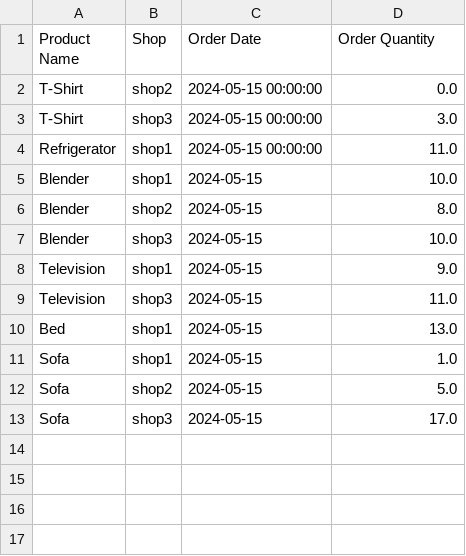
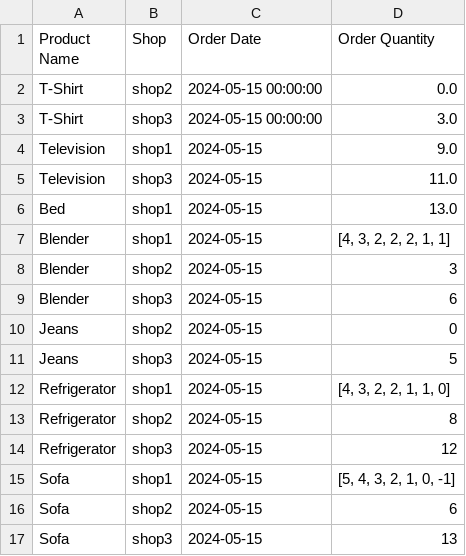
Before and after one commit to RoyIshanBarman/shipment, a CSV file: orders.csv, drawn as a sheet.

```diff
--- a/orders.csv
+++ b/orders.csv
@@ -3,6 +3,2 @@ T-Shirt,shop2,2024-05-15 00:00:00,0.0
 T-Shirt,shop3,2024-05-15 00:00:00,3.0
-Refrigerator,shop1,2024-05-15 00:00:00,11.0
-Blender,shop1,2024-05-15,10.0
-Blender,shop2,2024-05-15,8.0
-Blender,shop3,2024-05-15,10.0
 Television,shop1,2024-05-15,9.0
@@ -10,4 +6,12 @@ Television,shop3,2024-05-15,11.0
 Bed,shop1,2024-05-15,13.0
-Sofa,shop1,2024-05-15,1.0
-Sofa,shop2,2024-05-15,5.0
-Sofa,shop3,2024-05-15,17.0
+Blender,shop1,2024-05-15,"[4, 3, 2, 2, 2, 1, 1]"
+Blender,shop2,2024-05-15,3
+Blender,shop3,2024-05-15,6
+Jeans,shop2,2024-05-15,0
+Jeans,shop3,2024-05-15,5
+Refrigerator,shop1,2024-05-15,"[4, 3, 2, 2, 1, 1, 0]"
+Refrigerator,shop2,2024-05-15,8
+Refrigerator,shop3,2024-05-15,12
+Sofa,shop1,2024-05-15,"[5, 4, 3, 2, 1, 0, -1]"
+Sofa,shop2,2024-05-15,6
+Sofa,shop3,2024-05-15,13
```
Also changed, not shown: 2 other files.
